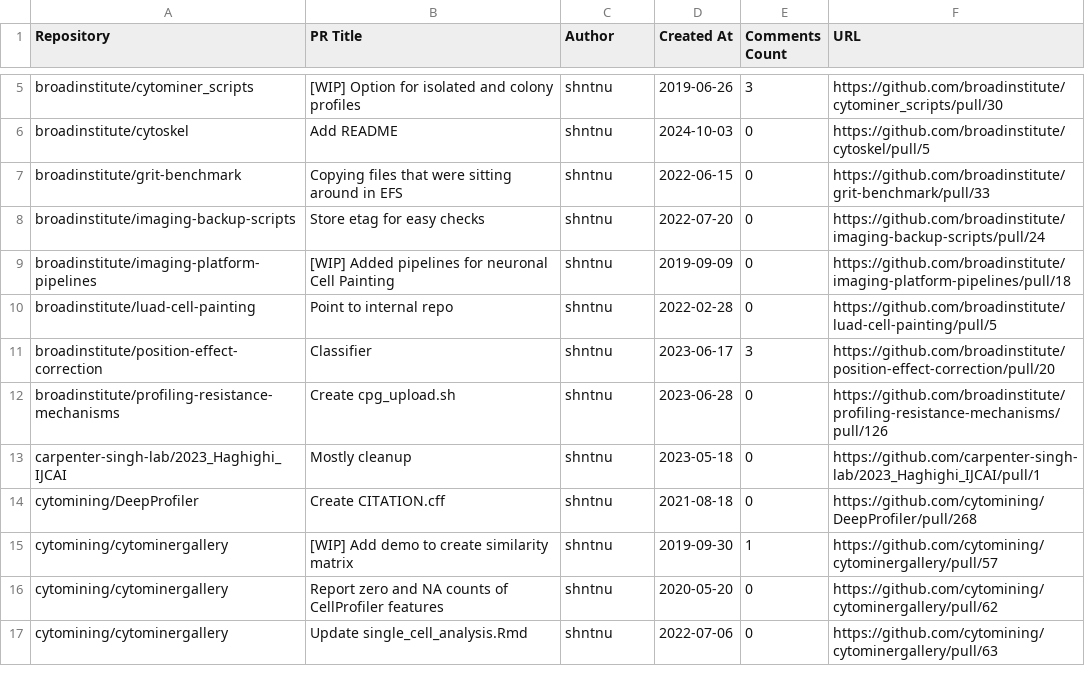
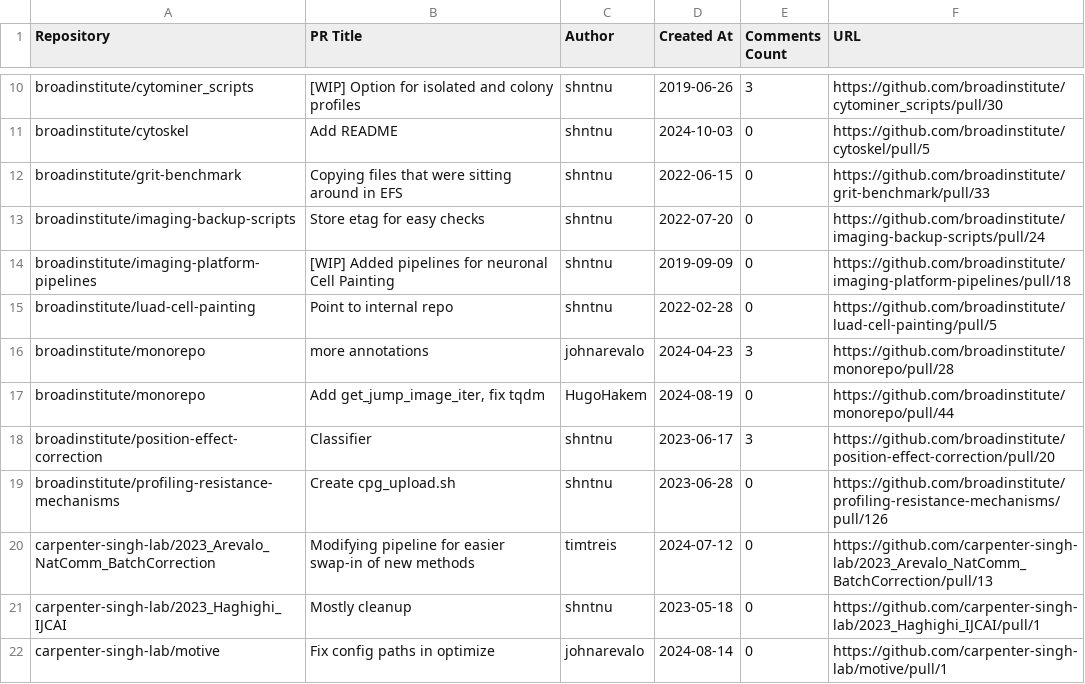
Before and after one commit to broadinstitute/heimdall, a CSV file: authored_prs.csv, drawn as a sheet; only a part is shown, gaps mark what is left out; the shorter side is filled out with more unchanged rows; the diff covers the shown part only.

```diff
--- a/authored_prs.csv
+++ b/authored_prs.csv
@@ -10,4 +15,8 @@
 "broadinstitute/luad-cell-painting","Point to internal repo","shntnu","2022-02-28",0,"https://github.com/broadinstitute/luad-cell-painting/pull/5"
+"broadinstitute/monorepo","more annotations","johnarevalo","2024-04-23",3,"https://github.com/broadinstitute/monorepo/pull/28"
+"broadinstitute/monorepo","Add get_jump_image_iter, fix tqdm","HugoHakem","2024-08-19",0,"https://github.com/broadinstitute/monorepo/pull/44"
 "broadinstitute/position-effect-correction","Classifier","shntnu","2023-06-17",3,"https://github.com/broadinstitute/position-effect-correction/pull/20"
 "broadinstitute/profiling-resistance-mechanisms","Create cpg_upload.sh","shntnu","2023-06-28",0,"https://github.com/broadinstitute/profiling-resistance-mechanisms/pull/126"
+"carpenter-singh-lab/2023_Arevalo_NatComm_BatchCorrection","Modifying pipeline for easier swap-in of new methods","timtreis","2024-07-12",0,"https://github.com/carpenter-singh-lab/2023_Arevalo_NatComm_BatchCorrection/pull/13"
 "carpenter-singh-lab/2023_Haghighi_IJCAI","Mostly cleanup","shntnu","2023-05-18",0,"https://github.com/carpenter-singh-lab/2023_Haghighi_IJCAI/pull/1"
+"carpenter-singh-lab/motive","Fix config paths in optimize","johnarevalo","2024-08-14",0,"https://github.com/carpenter-singh-lab/motive/pull/1"
```
Also changed, not shown: 17 added rows elsewhere in this file, pr_reviews.csv.
